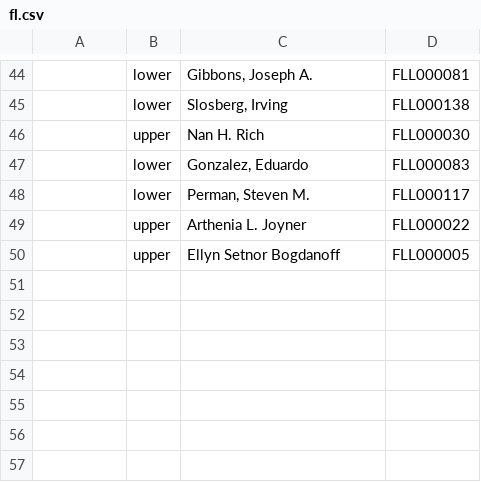
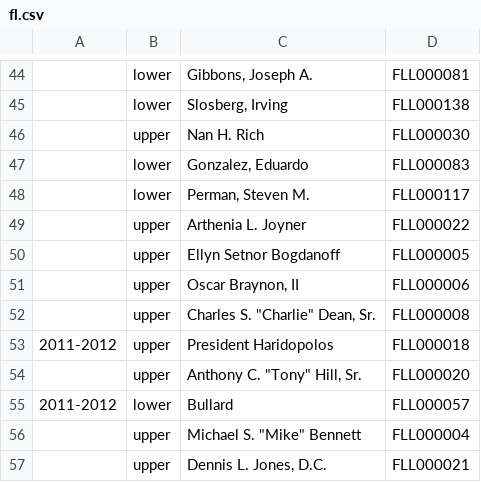
Before and after one commit to openstates/openstates-scrapers, a CSV file: manual_data/leg_ids/fl.csv, drawn as a sheet; only a part is shown, gaps mark what is left out; the diff names each change by its address in the sheet, - before the commit and + after, or states it on an @@ line.

```diff
--- a/manual_data/leg_ids/fl.csv
+++ b/manual_data/leg_ids/fl.csv
+row 51:  | upper | Oscar Braynon, II | FLL000006
+row 52:  | upper | Charles S. "Charlie" Dean, Sr. | FLL000008
+row 53: 2011-2012 | upper | President Haridopolos | FLL000018
+row 54:  | upper | Anthony C. "Tony" Hill, Sr. | FLL000020
+row 55: 2011-2012 | lower | Bullard | FLL000057
+row 56:  | upper | Michael S. "Mike" Bennett | FLL000004
+row 57:  | upper | Dennis L. Jones, D.C. | FLL000021
```
Also changed, not shown: manual_data/leg_ids/dc.csv, 1 other file.
